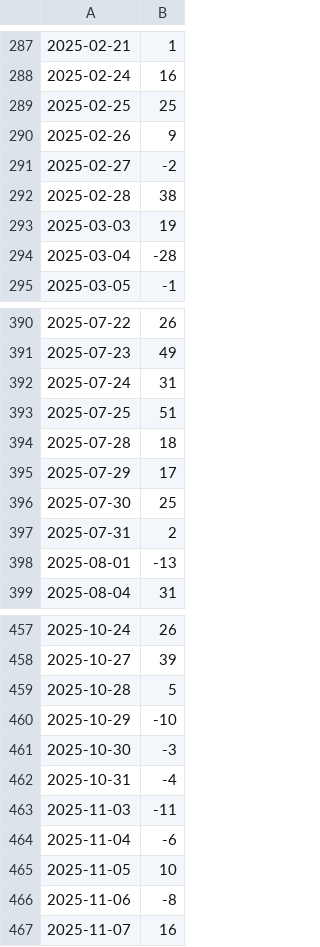
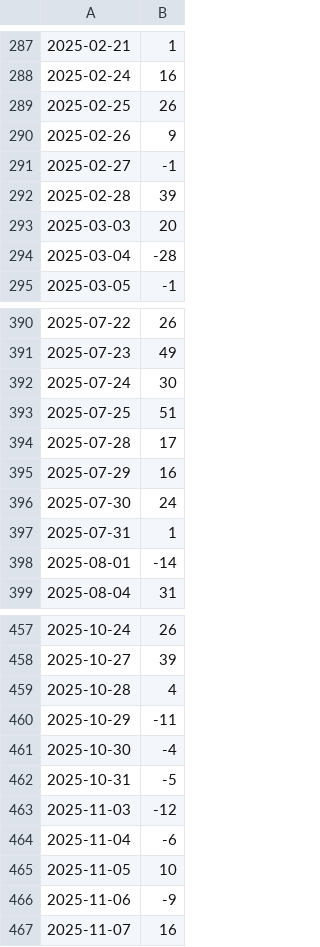
Before and after one commit to racingcell/us-market-breadth, a CSV file: docs/high_low_52w.csv, drawn as a sheet; only a part is shown, gaps mark what is left out; the diff covers the shown part only.

```diff
--- a/docs/high_low_52w.csv
+++ b/docs/high_low_52w.csv
@@ -288,7 +288,7 @@
 2025-02-24,16
-2025-02-25,25
+2025-02-25,26
 2025-02-26,9
-2025-02-27,-2
-2025-02-28,38
-2025-03-03,19
+2025-02-27,-1
+2025-02-28,39
+2025-03-03,20
 2025-03-04,-28
@@ -391,9 +391,9 @@
 2025-07-23,49
-2025-07-24,31
+2025-07-24,30
 2025-07-25,51
-2025-07-28,18
-2025-07-29,17
-2025-07-30,25
-2025-07-31,2
-2025-08-01,-13
+2025-07-28,17
+2025-07-29,16
+2025-07-30,24
+2025-07-31,1
+2025-08-01,-14
 2025-08-04,31
@@ -458,10 +458,10 @@
 2025-10-27,39
-2025-10-28,5
-2025-10-29,-10
-2025-10-30,-3
-2025-10-31,-4
-2025-11-03,-11
+2025-10-28,4
+2025-10-29,-11
+2025-10-30,-4
+2025-10-31,-5
+2025-11-03,-12
 2025-11-04,-6
 2025-11-05,10
-2025-11-06,-8
+2025-11-06,-9
 2025-11-07,16
```
Also changed, not shown: 1 added row and 6 edited cells elsewhere in this file, docs/advance_decline.csv, docs/breadth_120.csv, 10 other files.
